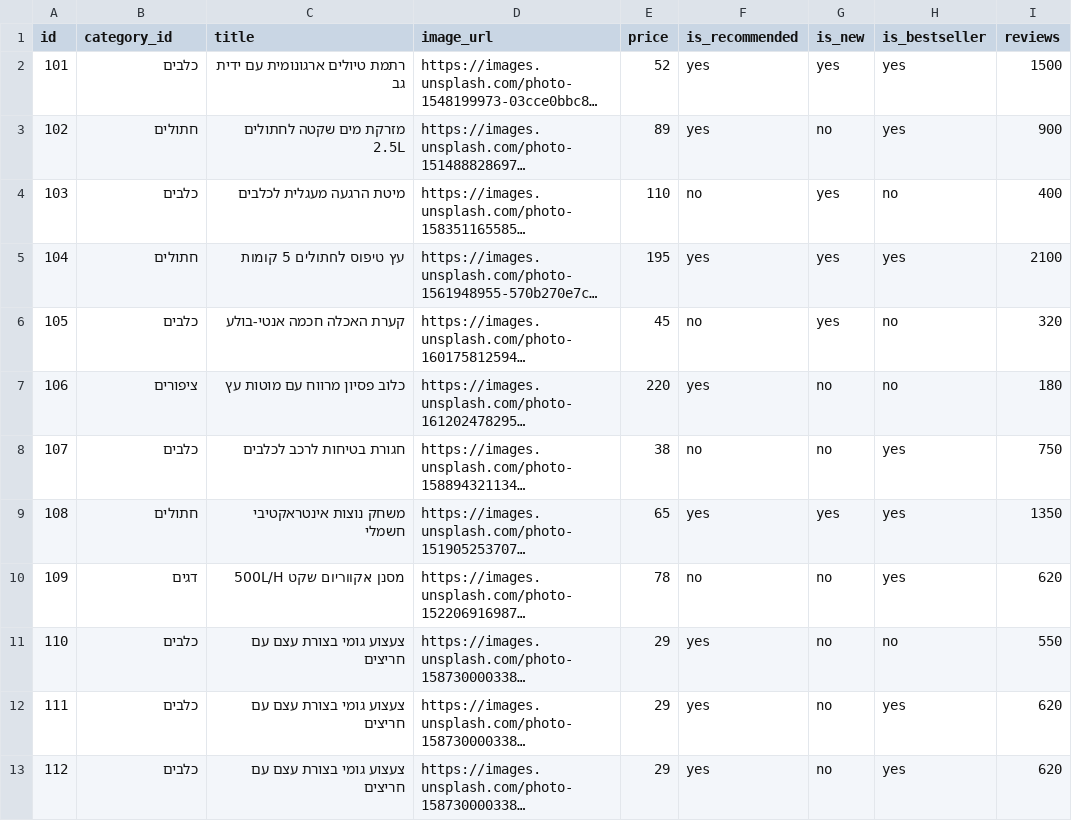
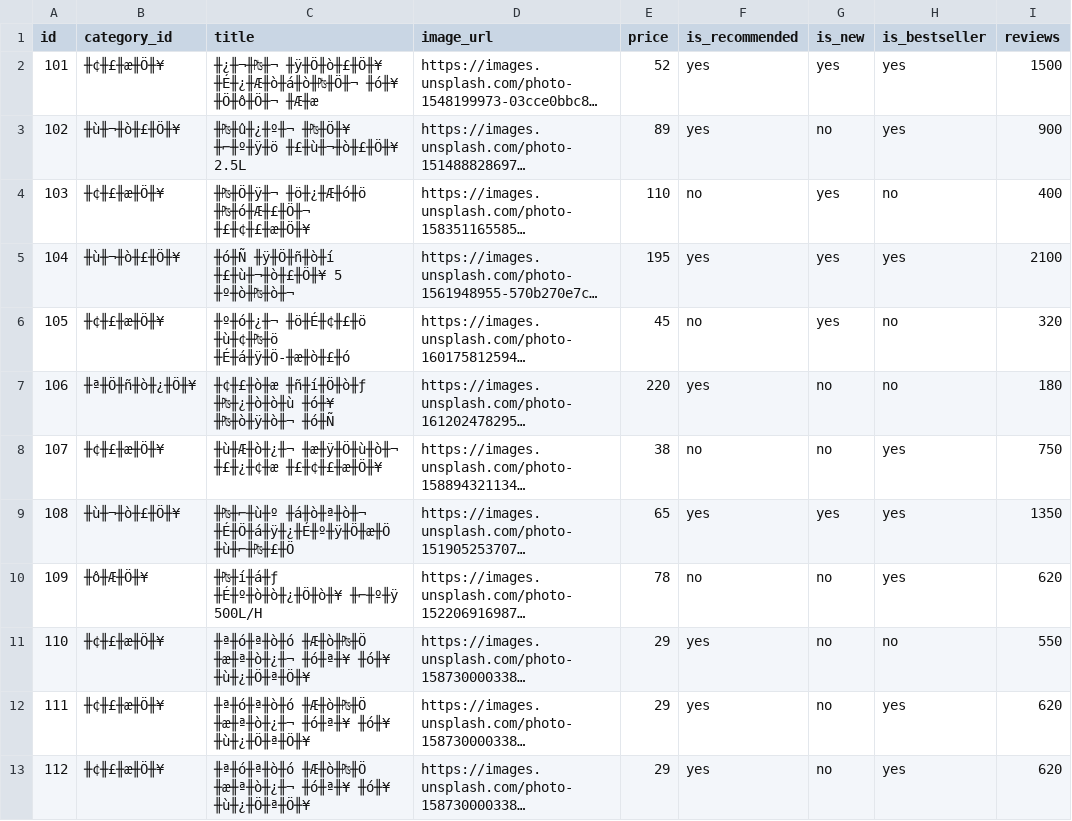
Before and after one commit to hartyaitony/pawfinds, a CSV file: pawfinds_data.csv, drawn as a sheet; only a part is shown; long unchanged cells end in …; the diff names each change by its address in the sheet, - before the commit and + after, or states it on an @@ line.

Commit message:
Auto-sync pawfinds_data at 2026-03-01 14:54:22 UTC

```diff
--- a/pawfinds_data.csv
+++ b/pawfinds_data.csv
-B2 (category_id): כלבים
+B2 (category_id): ╫¢╫£╫æ╫Ö╫¥
-C2 (title): רתמת טיולים ארגונומית עם ידית גב
+C2 (title): ╫¿╫¬╫₧╫¬ ╫ÿ╫Ö╫ò╫£╫Ö╫¥ ╫É╫¿╫Æ╫ò╫á╫ò╫₧╫Ö╫¬ ╫ó╫¥ ╫Ö╫ô╫Ö╫¬ ╫Æ╫æ
-B3 (category_id): חתולים
+B3 (category_id): ╫ù╫¬╫ò╫£╫Ö╫¥
-C3 (title): מזרקת מים שקטה לחתולים 2.5L
+C3 (title): ╫₧╫û╫¿╫º╫¬ ╫₧╫Ö╫¥ ╫⌐╫º╫ÿ╫ö ╫£╫ù╫¬╫ò╫£╫Ö╫¥ 2.5L
-B4 (category_id): כלבים
+B4 (category_id): ╫¢╫£╫æ╫Ö╫¥
-C4 (title): מיטת הרגעה מעגלית לכלבים
+C4 (title): ╫₧╫Ö╫ÿ╫¬ ╫ö╫¿╫Æ╫ó╫ö ╫₧╫ó╫Æ╫£╫Ö╫¬ ╫£╫¢╫£╫æ╫Ö╫¥
-B5 (category_id): חתולים
+B5 (category_id): ╫ù╫¬╫ò╫£╫Ö╫¥
-C5 (title): עץ טיפוס לחתולים 5 קומות
+C5 (title): ╫ó╫Ñ ╫ÿ╫Ö╫ñ╫ò╫í ╫£╫ù╫¬╫ò╫£╫Ö╫¥ 5 ╫º╫ò╫₧╫ò╫¬
-B6 (category_id): כלבים
+B6 (category_id): ╫¢╫£╫æ╫Ö╫¥
-C6 (title): קערת האכלה חכמה אנטי-בולע
+C6 (title): ╫º╫ó╫¿╫¬ ╫ö╫É╫¢╫£╫ö ╫ù╫¢╫₧╫ö ╫É╫á╫ÿ╫Ö-╫æ╫ò╫£╫ó
-B7 (category_id): ציפורים
+B7 (category_id): ╫ª╫Ö╫ñ╫ò╫¿╫Ö╫¥
-C7 (title): כלוב פסיון מרווח עם מוטות עץ
+C7 (title): ╫¢╫£╫ò╫æ ╫ñ╫í╫Ö╫ò╫ƒ ╫₧╫¿╫ò╫ò╫ù ╫ó╫¥ ╫₧╫ò╫ÿ╫ò╫¬ ╫ó╫Ñ
-B8 (category_id): כלבים
+B8 (category_id): ╫¢╫£╫æ╫Ö╫¥
-C8 (title): חגורת בטיחות לרכב לכלבים
+C8 (title): ╫ù╫Æ╫ò╫¿╫¬ ╫æ╫ÿ╫Ö╫ù╫ò╫¬ ╫£╫¿╫¢╫æ ╫£╫¢╫£╫æ╫Ö╫¥
-B9 (category_id): חתולים
+B9 (category_id): ╫ù╫¬╫ò╫£╫Ö╫¥
-C9 (title): משחק נוצות אינטראקטיבי חשמלי
+C9 (title): ╫₧╫⌐╫ù╫º ╫á╫ò╫ª╫ò╫¬ ╫É╫Ö╫á╫ÿ╫¿╫É╫º╫ÿ╫Ö╫æ╫Ö ╫ù╫⌐╫₧╫£╫Ö
-B10 (category_id): דגים
+B10 (category_id): ╫ô╫Æ╫Ö╫¥
-C10 (title): מסנן אקווריום שקט 500L/H
+C10 (title): ╫₧╫í╫á╫ƒ ╫É╫º╫ò╫ò╫¿╫Ö╫ò╫¥ ╫⌐╫º╫ÿ 500L/H
-B11:B13 (category_id): כלבים
+B11:B13 (category_id): ╫¢╫£╫æ╫Ö╫¥
-C11:C13 (title): צעצוע גומי בצורת עצם עם חריצים
+C11:C13 (title): ╫ª╫ó╫ª╫ò╫ó ╫Æ╫ò╫₧╫Ö ╫æ╫ª╫ò╫¿╫¬ ╫ó╫ª╫¥ ╫ó╫¥ ╫ù╫¿╫Ö╫ª╫Ö╫¥
```
